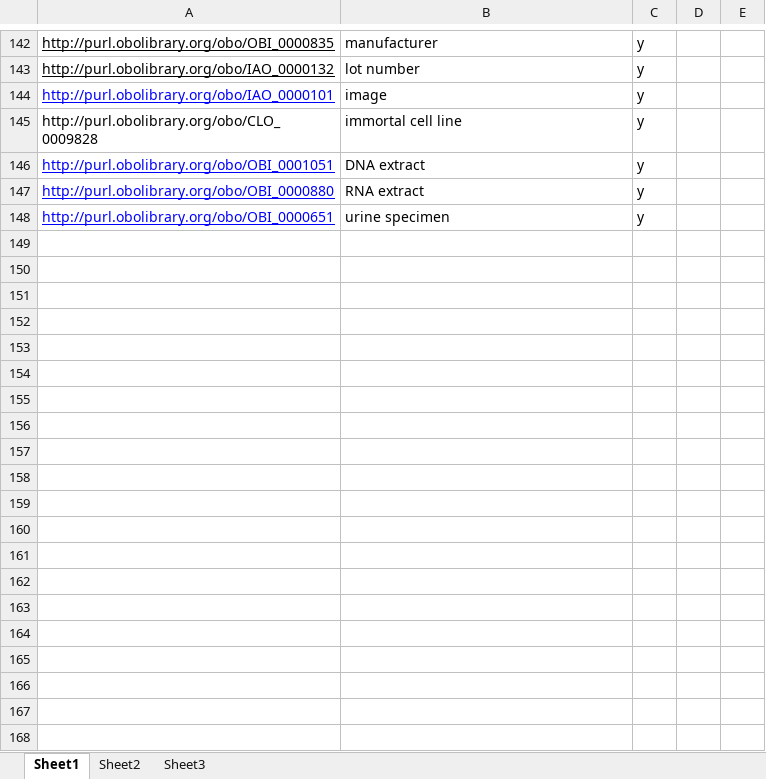
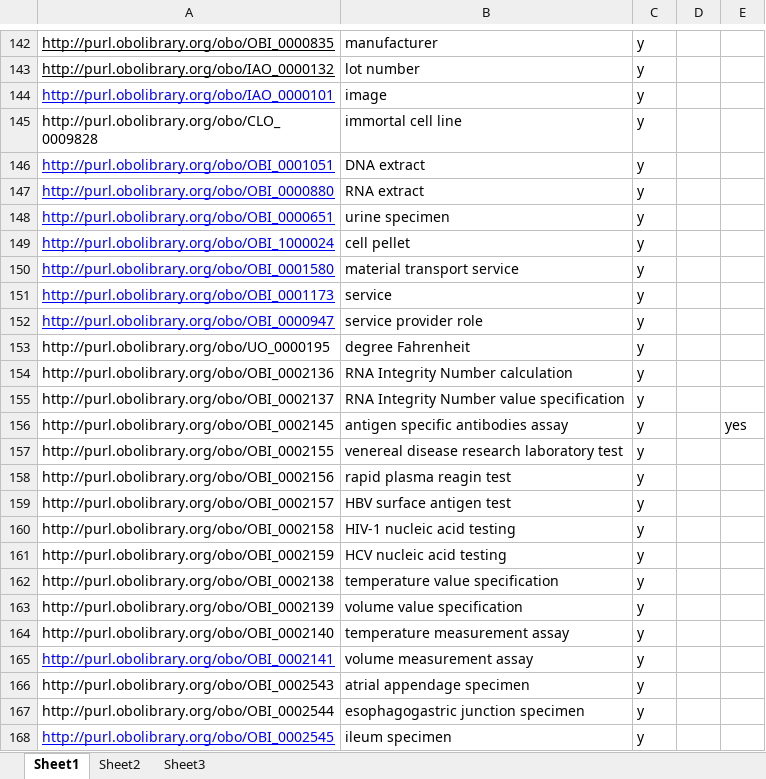
Before and after one commit to biobanking/biobanking, an Excel workbook: src/external/ontoDog_input/ontoDog_input.xlsx, sheet Sheet1, drawn as a sheet; only a part is shown, gaps mark what is left out; values as stored, in another font and other column widths than the file's, no borders; the diff covers the shown part only; the diff names each change by its address in the sheet, - before the commit and + after, or states it on an @@ line.

```diff
--- a/src/external/ontoDog_input/ontoDog_input.xlsx (sheet Sheet1)
+++ b/src/external/ontoDog_input/ontoDog_input.xlsx (sheet Sheet1)
+row 149: http://purl.obolibrary.org/obo/OBI_1000024 | cell pellet | y
+row 150: http://purl.obolibrary.org/obo/OBI_0001580 | material transport service | y
+row 151: http://purl.obolibrary.org/obo/OBI_0001173 | service | y
+row 152: http://purl.obolibrary.org/obo/OBI_0000947 | service provider role | y
+row 153: http://purl.obolibrary.org/obo/UO_0000195 | degree Fahrenheit | y
+row 154: http://purl.obolibrary.org/obo/OBI_0002136 | RNA Integrity Number calculation | y
+row 155: http://purl.obolibrary.org/obo/OBI_0002137 | RNA Integrity Number value specification | y
+row 156: http://purl.obolibrary.org/obo/OBI_0002145 | antigen specific antibodies assay | y |  | yes
+row 157: http://purl.obolibrary.org/obo/OBI_0002155 | venereal disease research laboratory test | y
+row 158: http://purl.obolibrary.org/obo/OBI_0002156 | rapid plasma reagin test | y
+row 159: http://purl.obolibrary.org/obo/OBI_0002157 | HBV surface antigen test | y
+row 160: http://purl.obolibrary.org/obo/OBI_0002158 | HIV-1 nucleic acid testing | y
+row 161: http://purl.obolibrary.org/obo/OBI_0002159 | HCV nucleic acid testing | y
+row 162: http://purl.obolibrary.org/obo/OBI_0002138 | temperature value specification | y
+row 163: http://purl.obolibrary.org/obo/OBI_0002139 | volume value specification | y
+row 164: http://purl.obolibrary.org/obo/OBI_0002140 | temperature measurement assay | y
+row 165: http://purl.obolibrary.org/obo/OBI_0002141 | volume measurement assay | y
+row 166: http://purl.obolibrary.org/obo/OBI_0002543 | atrial appendage specimen | y
+row 167: http://purl.obolibrary.org/obo/OBI_0002544 | esophagogastric junction specimen | y
+row 168: http://purl.obolibrary.org/obo/OBI_0002545 | ileum specimen | y
```
Also changed, not shown: 9 added rows elsewhere in this sheet, 1 other file.
